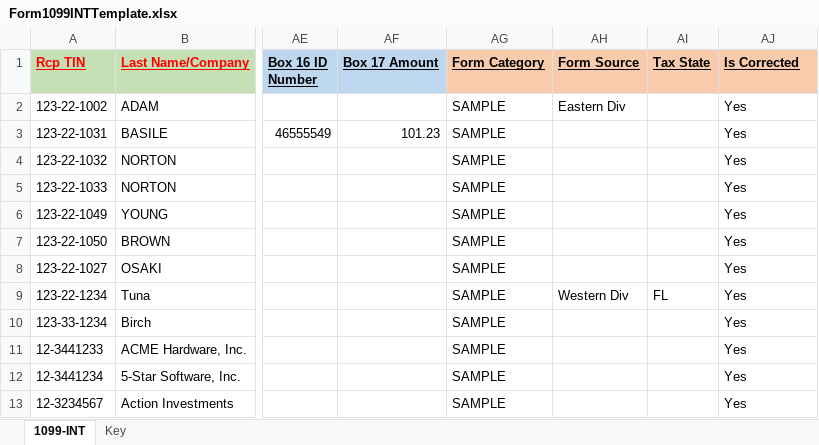
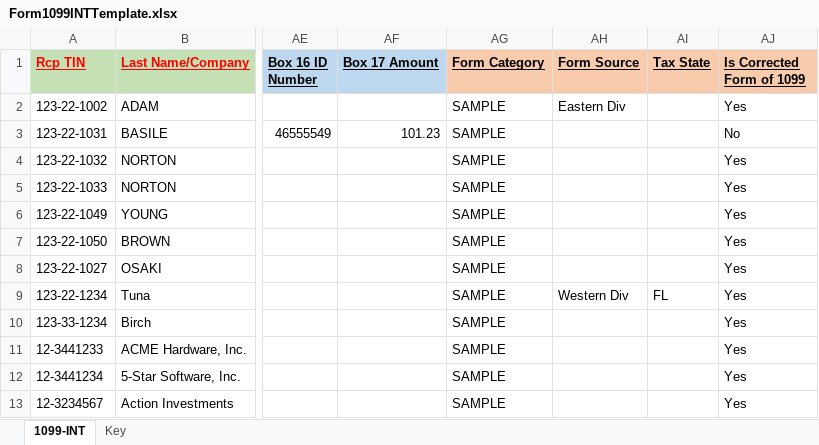
Before and after one commit to evolvedtax/EvoTaxPortal, an Excel workbook: EvoTax.1099/wwwroot/Templates/Form1099INTTemplate.xlsx, sheet 1099-INT, drawn as a sheet; only a part is shown, gaps mark what is left out; values as stored, in another font and other column widths than the file's, no borders; the diff names each change by its address in the sheet, - before the commit and + after, or states it on an @@ line.

Commit message:
Changes till INT Form

```diff
--- a/EvoTax.1099/wwwroot/Templates/Form1099INTTemplate.xlsx (sheet 1099-INT)
+++ b/EvoTax.1099/wwwroot/Templates/Form1099INTTemplate.xlsx (sheet 1099-INT)
-AJ1: Is Corrected
+AJ1: Is Corrected Form of 1099
-AJ3 (Is Corrected Form of 1099): Yes
+AJ3 (Is Corrected Form of 1099): No
```
Also changed, not shown: 17 other files.
